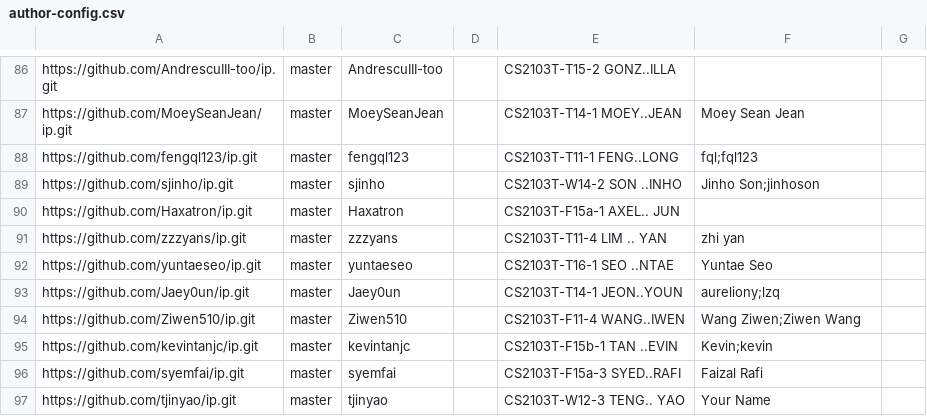
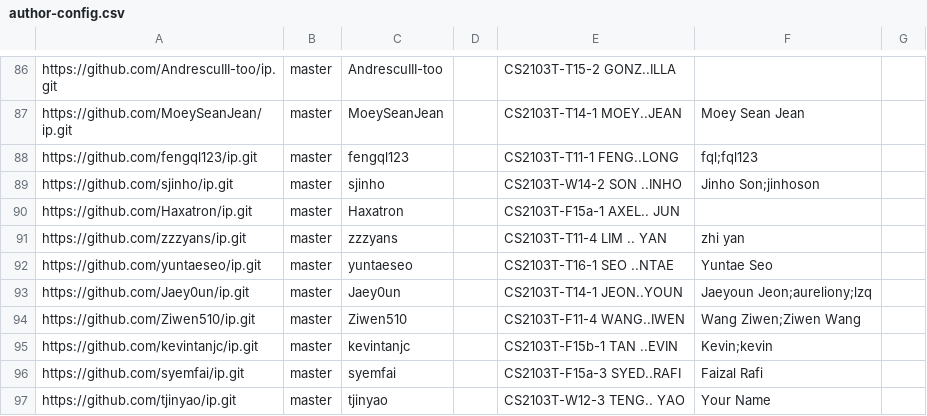
Before and after one commit to nus-cs2103-AY2526S1/ip-dashboard, a CSV file: config/author-config.csv, drawn as a sheet; only a part is shown, gaps mark what is left out.

Commit message:
Update configs

```diff
--- a/config/author-config.csv
+++ b/config/author-config.csv
@@ -92,3 +92,3 @@ https://github.com/zzzyans/ip.git,master,zzzyans,,CS2103T-T11-4 LIM .. YAN,zhi y
 https://github.com/yuntaeseo/ip.git,master,yuntaeseo,,CS2103T-T16-1 SEO ..NTAE,Yuntae Seo,
-https://github.com/Jaey0un/ip.git,master,Jaey0un,,CS2103T-T14-1 JEON..YOUN,aureliony;lzq,
+https://github.com/Jaey0un/ip.git,master,Jaey0un,,CS2103T-T14-1 JEON..YOUN,Jaeyoun Jeon;aureliony;lzq,
 https://github.com/Ziwen510/ip.git,master,Ziwen510,,CS2103T-F11-4 WANG..IWEN,Wang Ziwen;Ziwen Wang,
```
